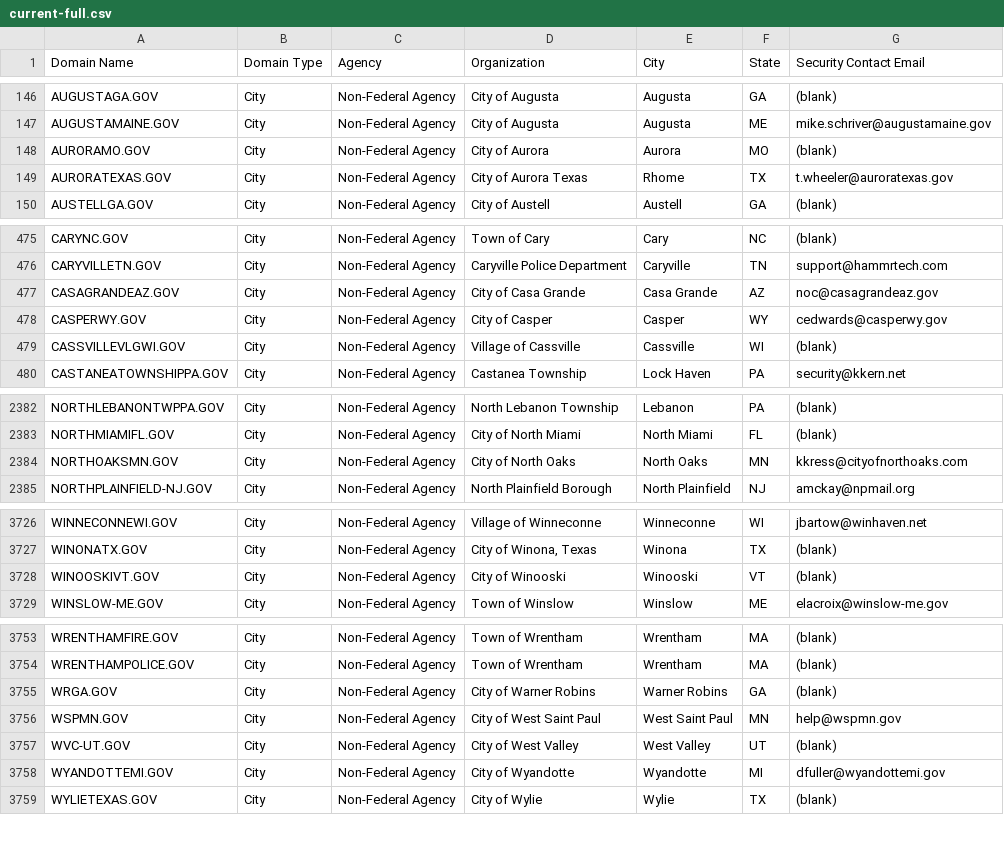
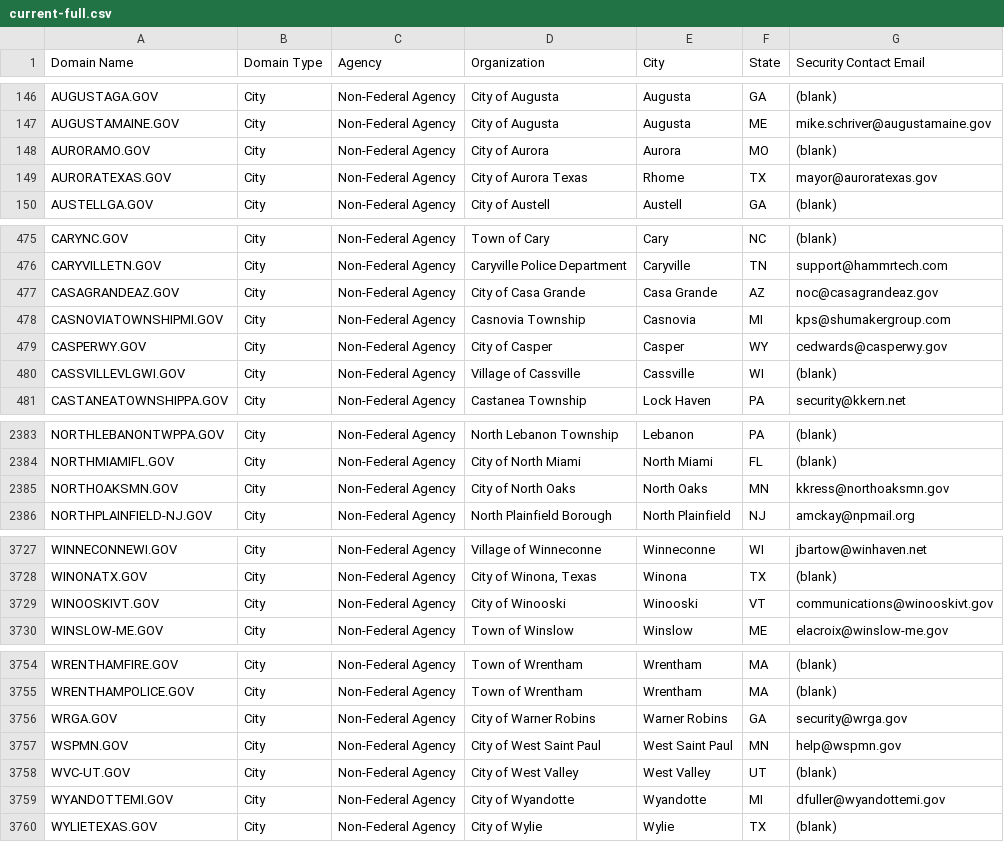
Before and after one commit to climber-girl/dotgov-data, a CSV file: current-full.csv, drawn as a sheet; only a part is shown, gaps mark what is left out.

Commit message:
Flat: latest data (2022-06-07T06:27:58.949Z) {   "date": "2022-06-07T06:27:58.949Z",   "files": [     {       "name": "current-full.csv",       "deltaBytes": 123,       "source": "https://domains.dotgov.gov/dotgov-web/publicreports/current-full"     }   ] }

```diff
--- a/current-full.csv
+++ b/current-full.csv
@@ -148,3 +148,3 @@ AUGUSTAMAINE.GOV,City,Non-Federal Agency,City of Augusta,Augusta,ME,mike.schrive
 AURORAMO.GOV,City,Non-Federal Agency,City of Aurora,Aurora,MO,(blank)
-AURORATEXAS.GOV,City,Non-Federal Agency,City of Aurora Texas,Rhome,TX,t.wheeler@auroratexas.gov
+AURORATEXAS.GOV,City,Non-Federal Agency,City of Aurora Texas,Rhome,TX,mayor@auroratexas.gov
 AUSTELLGA.GOV,City,Non-Federal Agency,City of Austell ,Austell,GA,(blank)
@@ -477,2 +477,3 @@ CARYVILLETN.GOV,City,Non-Federal Agency,Caryville Police Department,Caryville,TN
 CASAGRANDEAZ.GOV,City,Non-Federal Agency,City of Casa Grande,Casa Grande,AZ,noc@casagrandeaz.gov
+CASNOVIATOWNSHIPMI.GOV,City,Non-Federal Agency,Casnovia Township,Casnovia,MI,kps@shumakergroup.com
 CASPERWY.GOV,City,Non-Federal Agency,City of Casper ,Casper,WY,cedwards@casperwy.gov
@@ -2383,3 +2384,3 @@ NORTHLEBANONTWPPA.GOV,City,Non-Federal Agency,North Lebanon Township,Lebanon,PA,
 NORTHMIAMIFL.GOV,City,Non-Federal Agency,City of North Miami,North Miami,FL,(blank)
-NORTHOAKSMN.GOV,City,Non-Federal Agency,City of North Oaks,North Oaks,MN,kkress@cityofnorthoaks.com
+NORTHOAKSMN.GOV,City,Non-Federal Agency,City of North Oaks,North Oaks,MN,kkress@northoaksmn.gov
 NORTHPLAINFIELD-NJ.GOV,City,Non-Federal Agency,North Plainfield Borough,North Plainfield,NJ,amckay@npmail.org
@@ -3727,3 +3728,3 @@ WINNECONNEWI.GOV,City,Non-Federal Agency,Village of Winneconne,Winneconne,WI,jba
 WINONATX.GOV,City,Non-Federal Agency,"City of Winona, Texas",Winona,TX,(blank)
-WINOOSKIVT.GOV,City,Non-Federal Agency,City of Winooski,Winooski,VT,(blank)
+WINOOSKIVT.GOV,City,Non-Federal Agency,City of Winooski,Winooski,VT,communications@winooskivt.gov
 WINSLOW-ME.GOV,City,Non-Federal Agency,Town of Winslow,Winslow,ME,elacroix@winslow-me.gov
@@ -3754,3 +3755,3 @@ WRENTHAMFIRE.GOV,City,Non-Federal Agency,Town of Wrentham,Wrentham,MA,(blank)
 WRENTHAMPOLICE.GOV,City,Non-Federal Agency,Town of Wrentham,Wrentham,MA,(blank)
-WRGA.GOV,City,Non-Federal Agency,City of Warner Robins,Warner Robins,GA,(blank)
+WRGA.GOV,City,Non-Federal Agency,City of Warner Robins,Warner Robins,GA,security@wrga.gov
 WSPMN.GOV,City,Non-Federal Agency,City of West Saint Paul,West Saint Paul,MN,help@wspmn.gov
```
